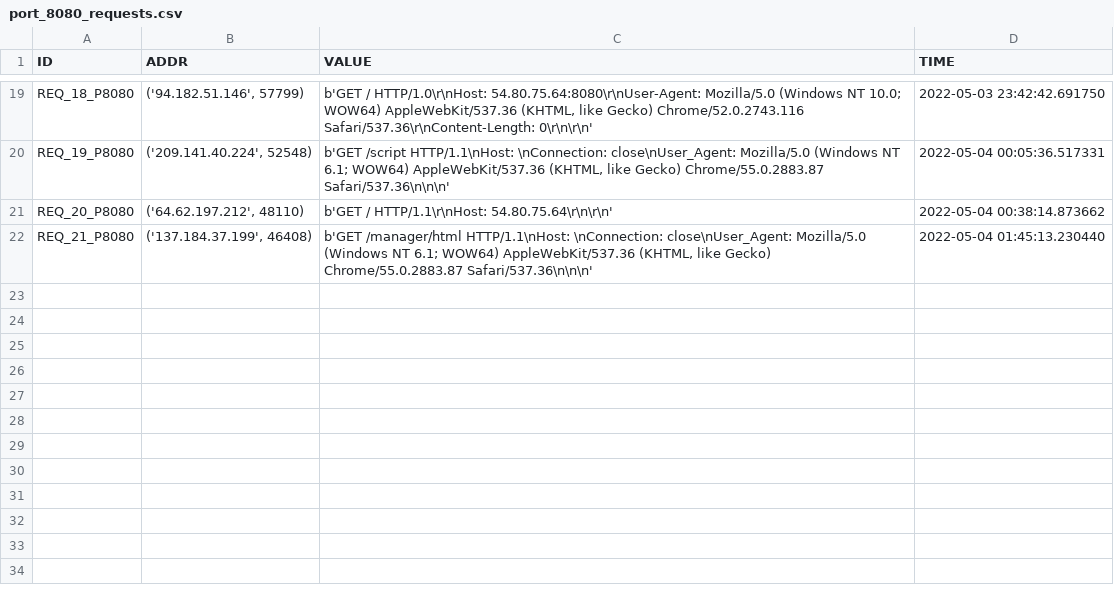
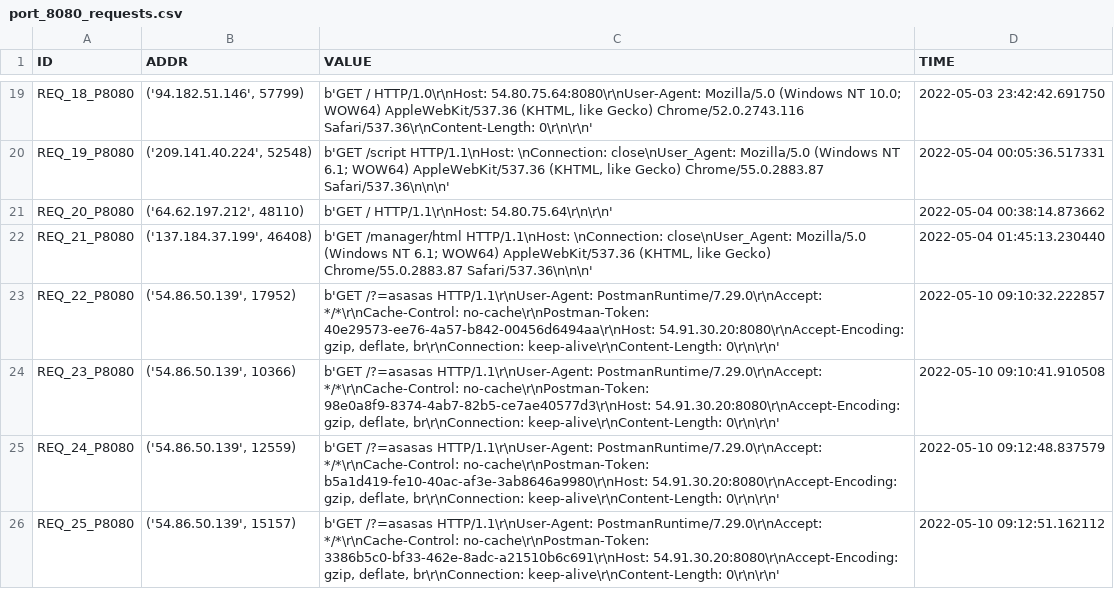
Before and after one commit to 9carlo6/CandyPot, a CSV file: requests/port_8080_requests.csv, drawn as a sheet; only a part is shown, gaps mark what is left out; the diff names each change by its address in the sheet, - before the commit and + after, or states it on an @@ line.

```diff
--- a/requests/port_8080_requests.csv
+++ b/requests/port_8080_requests.csv
+row 23: REQ_22_P8080 | ('54.86.50.139', 17952) | b'GET /?=asasas HTTP/1.1\r\nUser-Agent: PostmanRuntime/7.29.0\r\nAccept: */*\r\nCache-Control: no-cache\r\nPostman-Token: 40e29573-ee76-4a57-b842-00456d6494aa\r\nHost: 54.91.30.20:8080\r\nAccept-Encoding: gzip, deflate, br\r\nConnection: keep-alive\r\nContent-Length: 0\r\n\r\n' | 2022-05-10 09:10:32.222857
+row 24: REQ_23_P8080 | ('54.86.50.139', 10366) | b'GET /?=asasas HTTP/1.1\r\nUser-Agent: PostmanRuntime/7.29.0\r\nAccept: */*\r\nCache-Control: no-cache\r\nPostman-Token: 98e0a8f9-8374-4ab7-82b5-ce7ae40577d3\r\nHost: 54.91.30.20:8080\r\nAccept-Encoding: gzip, deflate, br\r\nConnection: keep-alive\r\nContent-Length: 0\r\n\r\n' | 2022-05-10 09:10:41.910508
+row 25: REQ_24_P8080 | ('54.86.50.139', 12559) | b'GET /?=asasas HTTP/1.1\r\nUser-Agent: PostmanRuntime/7.29.0\r\nAccept: */*\r\nCache-Control: no-cache\r\nPostman-Token: b5a1d419-fe10-40ac-af3e-3ab8646a9980\r\nHost: 54.91.30.20:8080\r\nAccept-Encoding: gzip, deflate, br\r\nConnection: keep-alive\r\nContent-Length: 0\r\n\r\n' | 2022-05-10 09:12:48.837579
+row 26: REQ_25_P8080 | ('54.86.50.139', 15157) | b'GET /?=asasas HTTP/1.1\r\nUser-Agent: PostmanRuntime/7.29.0\r\nAccept: */*\r\nCache-Control: no-cache\r\nPostman-Token: 3386b5c0-bf33-462e-8adc-a21510b6c691\r\nHost: 54.91.30.20:8080\r\nAccept-Encoding: gzip, deflate, br\r\nConnection: keep-alive\r\nContent-Length: 0\r\n\r\n' | 2022-05-10 09:12:51.162112
```
Also changed, not shown: requests/port_80_requests.csv, sessions/port_80_sessions.csv, 13 other files.
